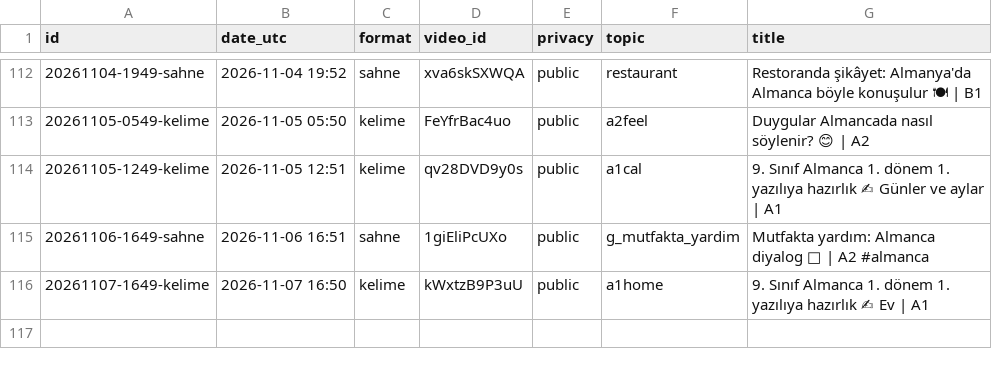
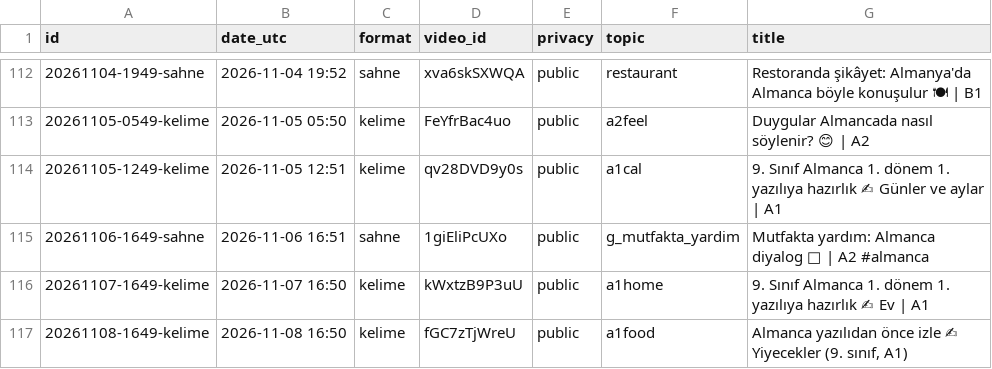
Before and after one commit to olgunkadirgulhan/fenek-shorts, a CSV file: published.csv, drawn as a sheet; only a part is shown, gaps mark what is left out; the diff names each change by its address in the sheet, - before the commit and + after, or states it on an @@ line.

Commit message:
video: 2026-11-08-1650

```diff
--- a/published.csv
+++ b/published.csv
+row 117: 20261108-1649-kelime | 2026-11-08 16:50 | kelime | fGC7zTjWreU | public | a1food | Almanca yazılıdan önce izle ✍ Yiyecekler (9. sınıf, A1)
```
Also changed, not shown: 1 other file.
